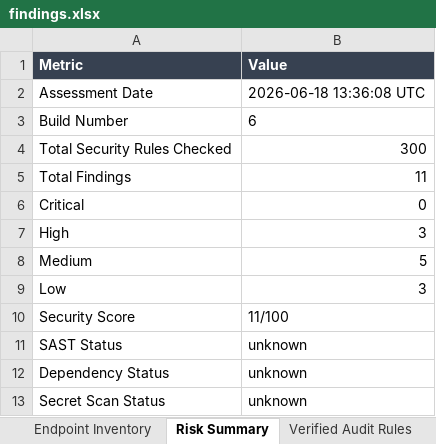
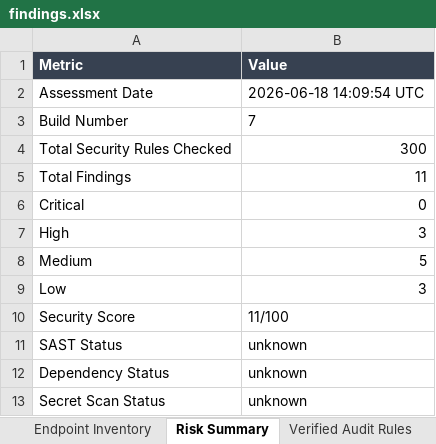
Before and after one commit to pramithm/TrackBack-Web-PDD, an Excel workbook: security-reports/findings.xlsx, sheet Risk Summary, drawn as a sheet; values as stored, in another font and other column widths than the file's, no borders; the diff names each change by its address in the sheet, - before the commit and + after, or states it on an @@ line.

```diff
--- a/security-reports/findings.xlsx (sheet Risk Summary)
+++ b/security-reports/findings.xlsx (sheet Risk Summary)
-B2 (Value): 2026-06-18 13:36:08 UTC
+B2 (Value): 2026-06-18 14:09:54 UTC
-B3 (Value): 6
+B3 (Value): 7
```
Also changed, not shown: security-reports/endpoint-inventory.xlsx, 47 other files.
